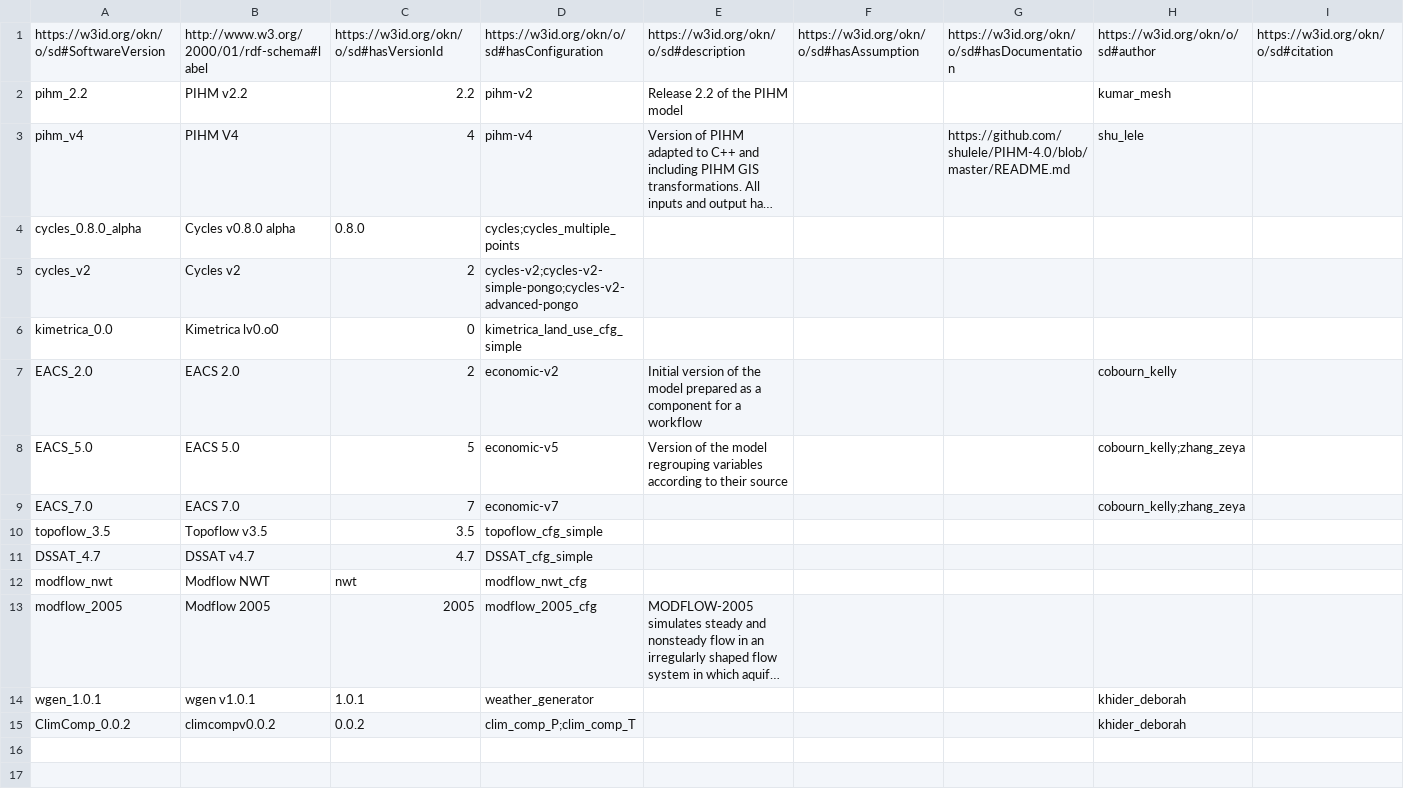
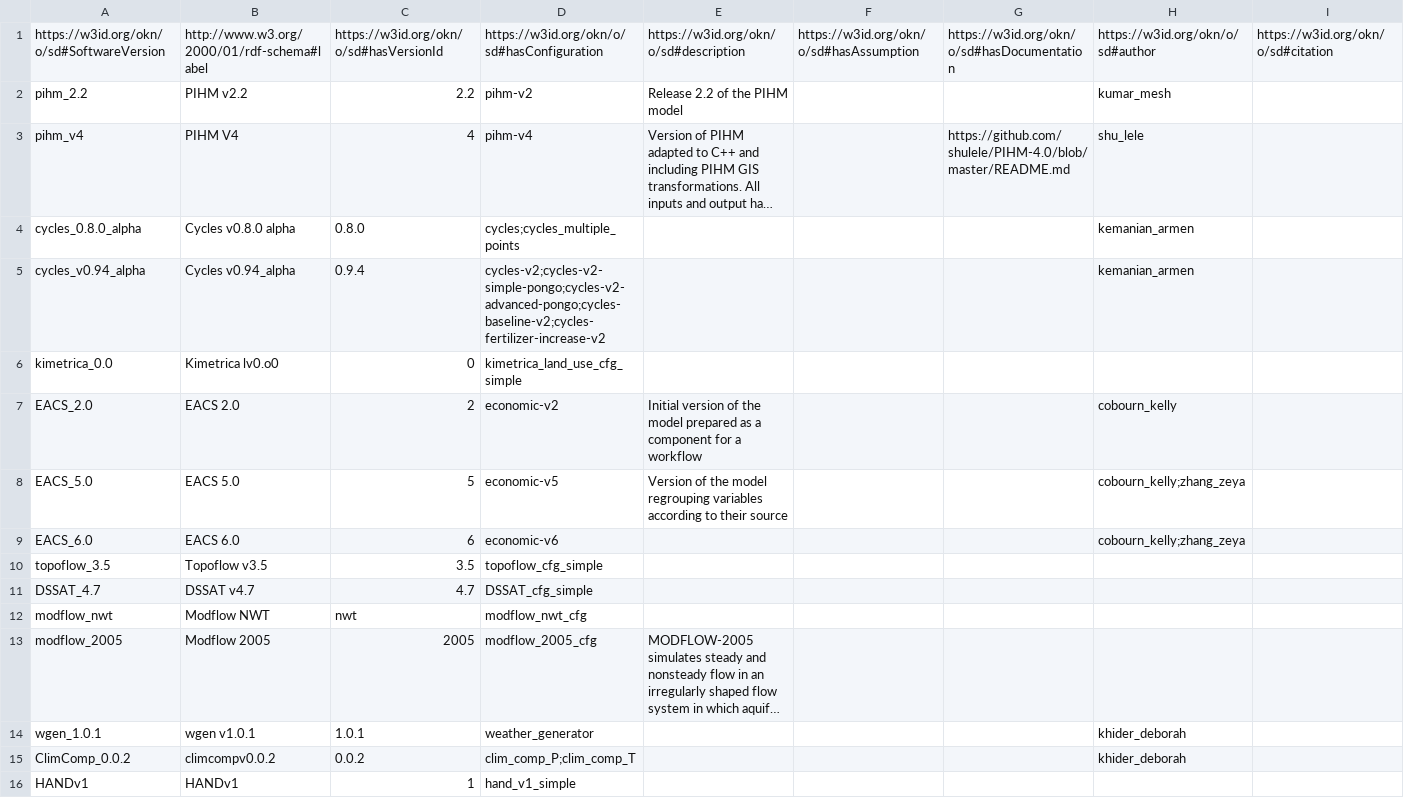
Before and after one commit to mintproject/ModelCatalog, a CSV file: Data/ModelVersion_NEW.csv, drawn as a sheet; only a part is shown; long unchanged cells end in …; removed rows and columns are numbered as before the commit, all else as after; rows hold the shown columns only; the diff names each change by its address in the sheet, - before the commit and + after, or states it on an @@ line.

```diff
--- a/Data/ModelVersion_NEW.csv
+++ b/Data/ModelVersion_NEW.csv
-H4: (empty)
+H4: kemanian_armen
-row 5: cycles_v2 | Cycles v2 | 2 | cycles-v2;cycles-v2-simple-pongo;cycles-v2-advanced-pongo
+row 5: cycles_v0.94_alpha | Cycles v0.94_alpha | 0.9.4 | cycles-v2;cycles-v2-simple-pongo;cycles-v2-advanced-pongo;cycles-baseline-v2;cycles-fertilizer-increase-v2 |  |  |  | kemanian_armen
-A9: EACS_7.0
+A9: EACS_6.0
-B9: EACS 7.0
+B9: EACS 6.0
-C9: 7
+C9: 6
-D9: economic-v7
+D9: economic-v6
+row 16: HANDv1 | HANDv1 | 1 | hand_v1_simple
```
Also changed, not shown: Data/ModelConfiguration_NEW.csv.
